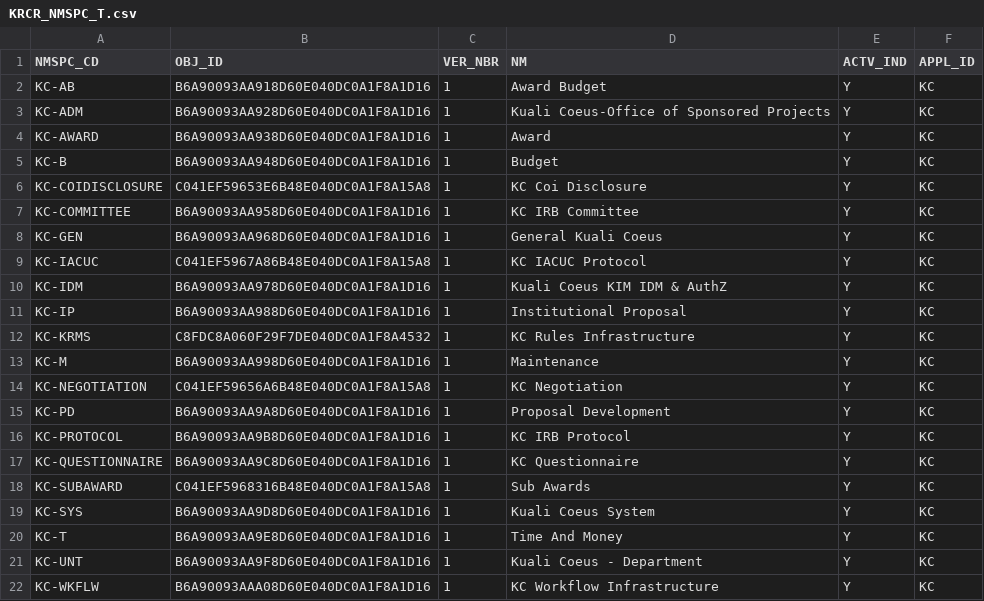
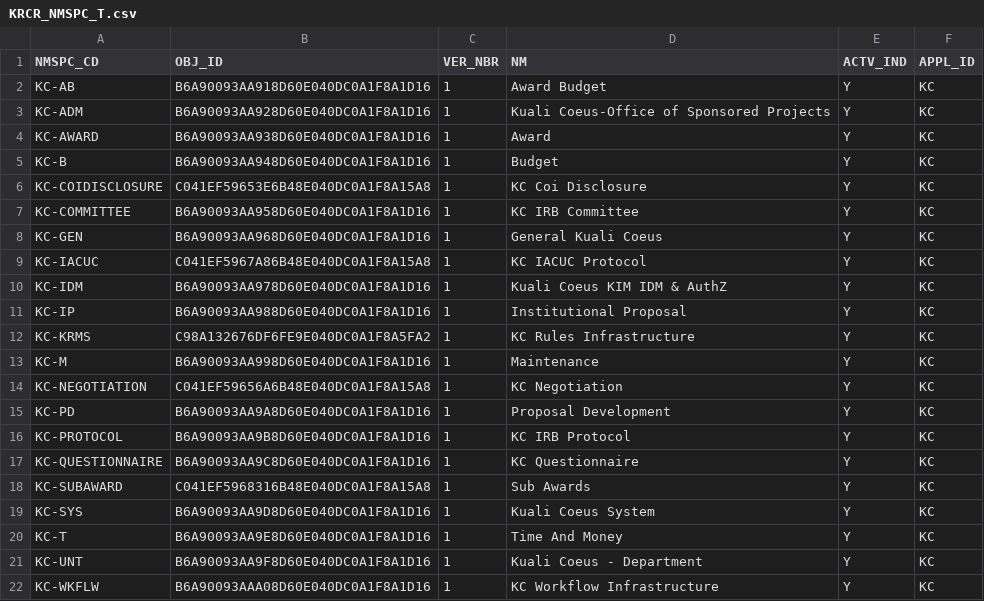
Before and after one commit to kuali/kc, a CSV file: scripts/rice-overlay-scripts/bootstrap/KRCR_NMSPC_T.csv, drawn as a sheet.

```diff
--- a/scripts/rice-overlay-scripts/bootstrap/KRCR_NMSPC_T.csv
+++ b/scripts/rice-overlay-scripts/bootstrap/KRCR_NMSPC_T.csv
@@ -11,3 +11,3 @@
 "KC-IP","B6A90093AA988D60E040DC0A1F8A1D16",1,"Institutional Proposal","Y","KC"
-"KC-KRMS","C8FDC8A060F29F7DE040DC0A1F8A4532",1,"KC Rules Infrastructure","Y","KC"
+"KC-KRMS","C98A132676DF6FE9E040DC0A1F8A5FA2",1,"KC Rules Infrastructure","Y","KC"
 "KC-M","B6A90093AA998D60E040DC0A1F8A1D16",1,"Maintenance","Y","KC"
```
Also changed, not shown: scripts/rice-overlay-scripts/bootstrap/KRCR_PARM_T.csv, scripts/rice-overlay-scripts/bootstrap/KRIM_ENTITY_ADDR_T.csv, 22 other files.
